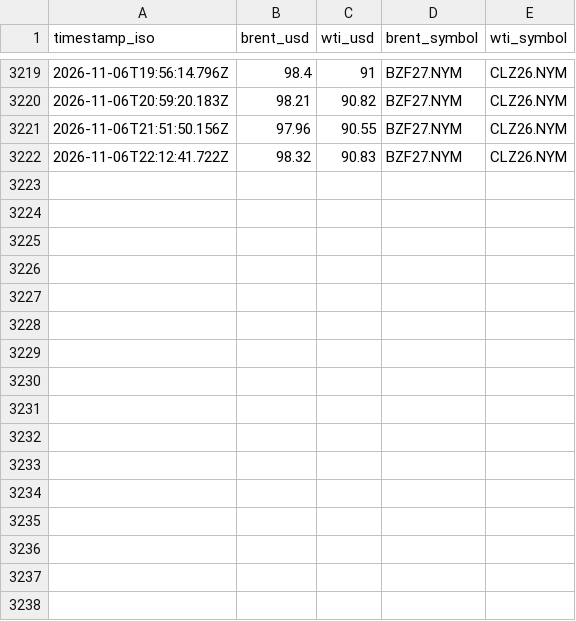
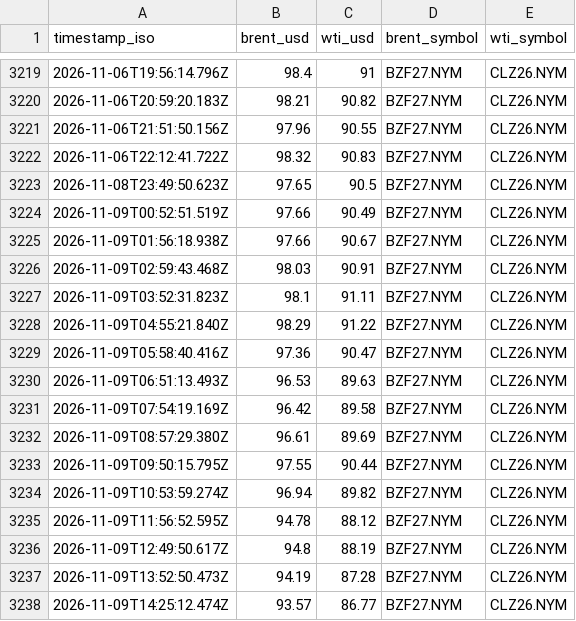
Before and after one commit to jasonhjohnson/strait-of-hormuz-data, a CSV file: data/oil.csv, drawn as a sheet; only a part is shown, gaps mark what is left out; the diff names each change by its address in the sheet, - before the commit and + after, or states it on an @@ line.

```diff
--- a/data/oil.csv
+++ b/data/oil.csv
+row 3223: 2026-11-08T23:49:50.623Z | 97.65 | 90.5 | BZF27.NYM | CLZ26.NYM
+row 3224: 2026-11-09T00:52:51.519Z | 97.66 | 90.49 | BZF27.NYM | CLZ26.NYM
+row 3225: 2026-11-09T01:56:18.938Z | 97.66 | 90.67 | BZF27.NYM | CLZ26.NYM
+row 3226: 2026-11-09T02:59:43.468Z | 98.03 | 90.91 | BZF27.NYM | CLZ26.NYM
+row 3227: 2026-11-09T03:52:31.823Z | 98.1 | 91.11 | BZF27.NYM | CLZ26.NYM
+row 3228: 2026-11-09T04:55:21.840Z | 98.29 | 91.22 | BZF27.NYM | CLZ26.NYM
+row 3229: 2026-11-09T05:58:40.416Z | 97.36 | 90.47 | BZF27.NYM | CLZ26.NYM
+row 3230: 2026-11-09T06:51:13.493Z | 96.53 | 89.63 | BZF27.NYM | CLZ26.NYM
+row 3231: 2026-11-09T07:54:19.169Z | 96.42 | 89.58 | BZF27.NYM | CLZ26.NYM
+row 3232: 2026-11-09T08:57:29.380Z | 96.61 | 89.69 | BZF27.NYM | CLZ26.NYM
+row 3233: 2026-11-09T09:50:15.795Z | 97.55 | 90.44 | BZF27.NYM | CLZ26.NYM
+row 3234: 2026-11-09T10:53:59.274Z | 96.94 | 89.82 | BZF27.NYM | CLZ26.NYM
+row 3235: 2026-11-09T11:56:52.595Z | 94.78 | 88.12 | BZF27.NYM | CLZ26.NYM
+row 3236: 2026-11-09T12:49:50.617Z | 94.8 | 88.19 | BZF27.NYM | CLZ26.NYM
+row 3237: 2026-11-09T13:52:50.473Z | 94.19 | 87.28 | BZF27.NYM | CLZ26.NYM
+row 3238: 2026-11-09T14:25:12.474Z | 93.57 | 86.77 | BZF27.NYM | CLZ26.NYM
```
Also changed, not shown: data/events.csv, data/hormuz-index-daily.csv, 5 other files.
